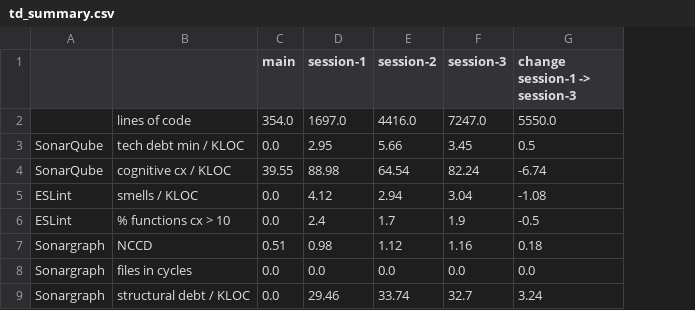
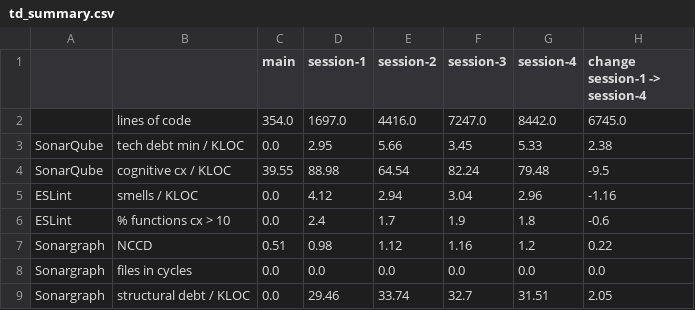
Before and after one commit to LukasOttenhof/RepositoryStaticAnalysis, a CSV file: results/aida-makbar3/td_summary.csv, drawn as a sheet; removed rows and columns are numbered as before the commit, all else as after; the diff names each change by its address in the sheet, - before the commit and + after, or states it on an @@ line.

Commit message:
added final results of analysis

```diff
--- a/results/aida-makbar3/td_summary.csv
+++ b/results/aida-makbar3/td_summary.csv
-column G (change session-1 -> session-3), rows 2-9: 5550.0 | 0.5 | -6.74 | -1.08 | -0.5 | 0.18 | 0.0 | 3.24
+column G (session-4), rows 2-9: 8442.0 | 5.33 | 79.48 | 2.96 | 1.8 | 1.2 | 0.0 | 31.51
+column H (change session-1 -> session-4), rows 2-9: 6745.0 | 2.38 | -9.5 | -1.16 | -0.6 | 0.22 | 0.0 | 2.05
```
Also changed, not shown: results/td_summary_latest.csv, 1 other file.
